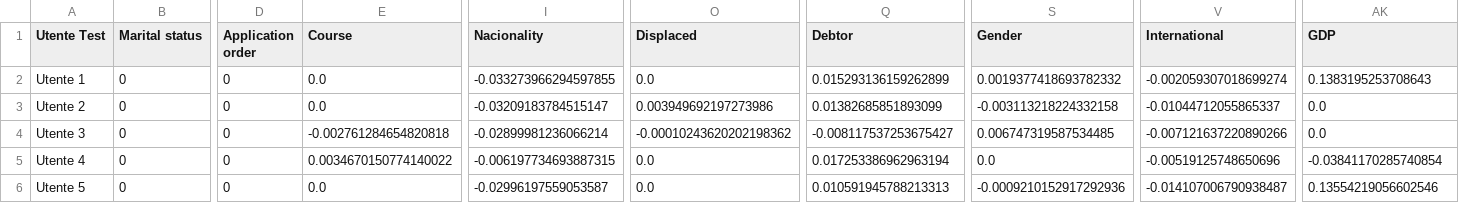
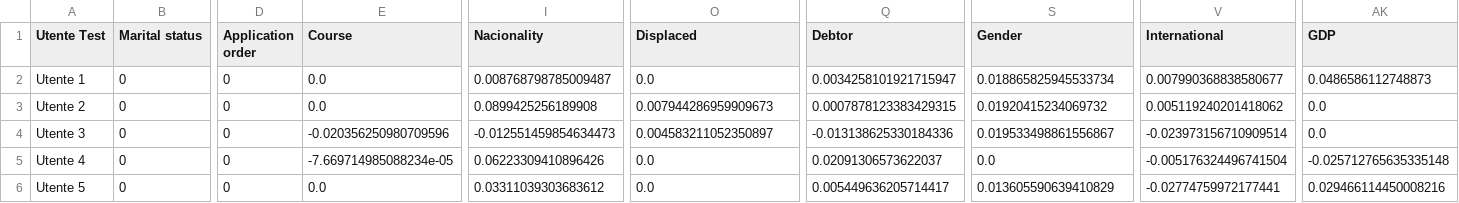
Before and after one commit to muylolito1999/Thesis, a CSV file: Python/data/lime_weights.csv, drawn as a sheet; only a part is shown, gaps mark what is left out; the diff names each change by its address in the sheet, - before the commit and + after, or states it on an @@ line.

```diff
--- a/Python/data/lime_weights.csv
+++ b/Python/data/lime_weights.csv
-I2 (Nacionality): -0.033273966294597855
+I2 (Nacionality): 0.008768798785009487
-Q2 (Debtor): 0.015293136159262899
+Q2 (Debtor): 0.0034258101921715947
-S2 (Gender): 0.0019377418693782332
+S2 (Gender): 0.018865825945533734
-V2 (International): -0.002059307018699274
+V2 (International): 0.007990368838580677
-AK2 (GDP): 0.1383195253708643
+AK2 (GDP): 0.0486586112748873
-I3 (Nacionality): -0.03209183784515147
+I3 (Nacionality): 0.0899425256189908
-O3 (Displaced): 0.003949692197273986
+O3 (Displaced): 0.007944286959909673
-Q3 (Debtor): 0.01382685851893099
+Q3 (Debtor): 0.0007878123383429315
-S3 (Gender): -0.003113218224332158
+S3 (Gender): 0.01920415234069732
-V3 (International): -0.01044712055865337
+V3 (International): 0.005119240201418062
-E4 (Course): -0.002761284654820818
+E4 (Course): -0.020356250980709596
-I4 (Nacionality): -0.02899981236066214
+I4 (Nacionality): -0.012551459854634473
-O4 (Displaced): -0.00010243620202198362
+O4 (Displaced): 0.004583211052350897
-Q4 (Debtor): -0.008117537253675427
+Q4 (Debtor): -0.013138625330184336
-S4 (Gender): 0.006747319587534485
+S4 (Gender): 0.019533498861556867
-V4 (International): -0.007121637220890266
+V4 (International): -0.023973156710909514
-E5 (Course): 0.0034670150774140022
+E5 (Course): -7.669714985088234e-05
-I5 (Nacionality): -0.006197734693887315
+I5 (Nacionality): 0.06223309410896426
-Q5 (Debtor): 0.017253386962963194
+Q5 (Debtor): 0.02091306573622037
-V5 (International): -0.00519125748650696
+V5 (International): -0.005176324496741504
-AK5 (GDP): -0.03841170285740854
+AK5 (GDP): -0.025712765635335148
-I6 (Nacionality): -0.02996197559053587
+I6 (Nacionality): 0.03311039303683612
-Q6 (Debtor): 0.010591945788213313
+Q6 (Debtor): 0.005449636205714417
-S6 (Gender): -0.0009210152917292936
+S6 (Gender): 0.013605590639410829
-V6 (International): -0.014107006790938487
+V6 (International): -0.02774759972177441
-AK6 (GDP): 0.13554219056602546
+AK6 (GDP): 0.029466114450008216
```
Also changed, not shown: Python/data/lime_weights_800_users.csv, 8 other files.
